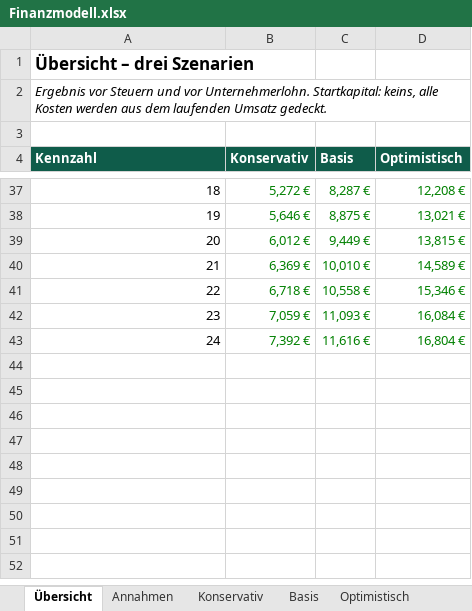
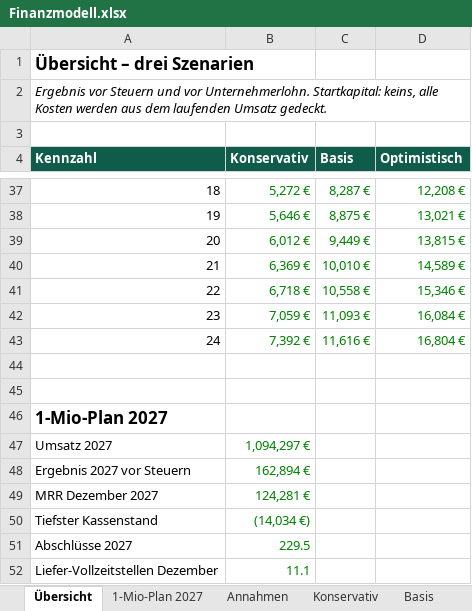
Before and after one commit to MarvGo6/Agentur, an Excel workbook: finanzen/Finanzmodell.xlsx, sheet Übersicht, drawn as a sheet; only a part is shown, gaps mark what is left out; values as stored, in another font and other column widths than the file's, no borders; charts and pictures not drawn; the diff names each change by its address in the sheet, - before the commit and + after, or states it on an @@ line.

```diff
--- a/finanzen/Finanzmodell.xlsx (sheet Übersicht)
+++ b/finanzen/Finanzmodell.xlsx (sheet Übersicht)
+sheet tab: 1-Mio-Plan 2027
+row 44: (empty)
+row 45: (empty)
+row 46: 1-Mio-Plan 2027
+row 47: Umsatz 2027 | 1,094,297 €
+row 48: Ergebnis 2027 vor Steuern | 162,894 €
+row 49: MRR Dezember 2027 | 124,281 €
+row 50: Tiefster Kassenstand | (14,034 €)
+row 51: Abschlüsse 2027 | 229.5
+row 52: Liefer-Vollzeitstellen Dezember | 11.1
```
Also changed, not shown: charts or pictures, 5 other files.
